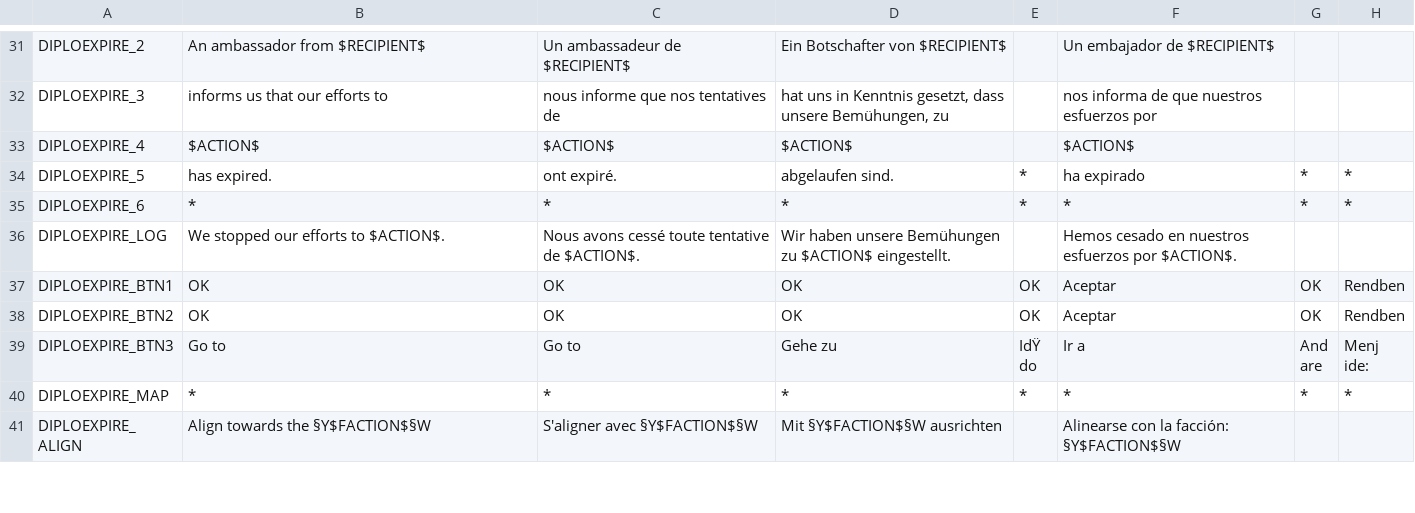
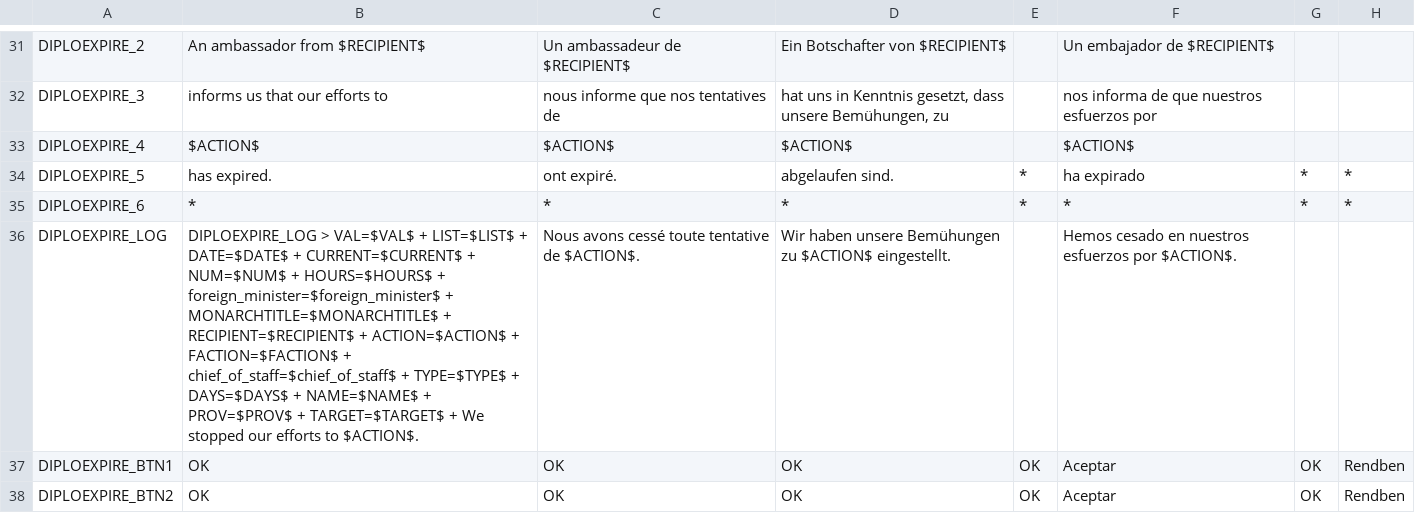
Before and after one commit to lenzls/hoi3_stats, a CSV file: moddir/hoi3_stats/localisation/v3.csv, drawn as a sheet; only a part is shown, gaps mark what is left out; the shorter side is filled out with more unchanged rows; the diff covers the shown part only; the diff names each change by its address in the sheet, - before the commit and + after, or states it on an @@ line.

```diff
--- a/moddir/hoi3_stats/localisation/v3.csv
+++ b/moddir/hoi3_stats/localisation/v3.csv
-B36: We stopped…
+B36: DIPLOEXPIRE_LOG > VAL=$VAL$ + LIST=$LIST$ + DATE=$DATE$ + CURRENT=$CURRENT$ + NUM=$NUM$ + HOURS=$HOURS$ + foreign_minister=$foreign_minister$ + MONARCHTITLE=$MONARCHTITLE$ + RECIPIENT=$RECIPIENT$ + ACTION=$ACTION$ + FACTION=$FACTION$ + chief_of_staff=$chief_of_staff$ + TYPE=$TYPE$ + DAYS=$DAYS$ + NAME=$NAME$ + PROV=$PROV$ + TARGET=$TARGET$ + We stopped…
```
Also changed, not shown: 3 edited cells elsewhere in this file, moddir/hoi3_stats/localisation/gold.csv, moddir/hoi3_stats/localisation/tfh.csv, 7 other files.
